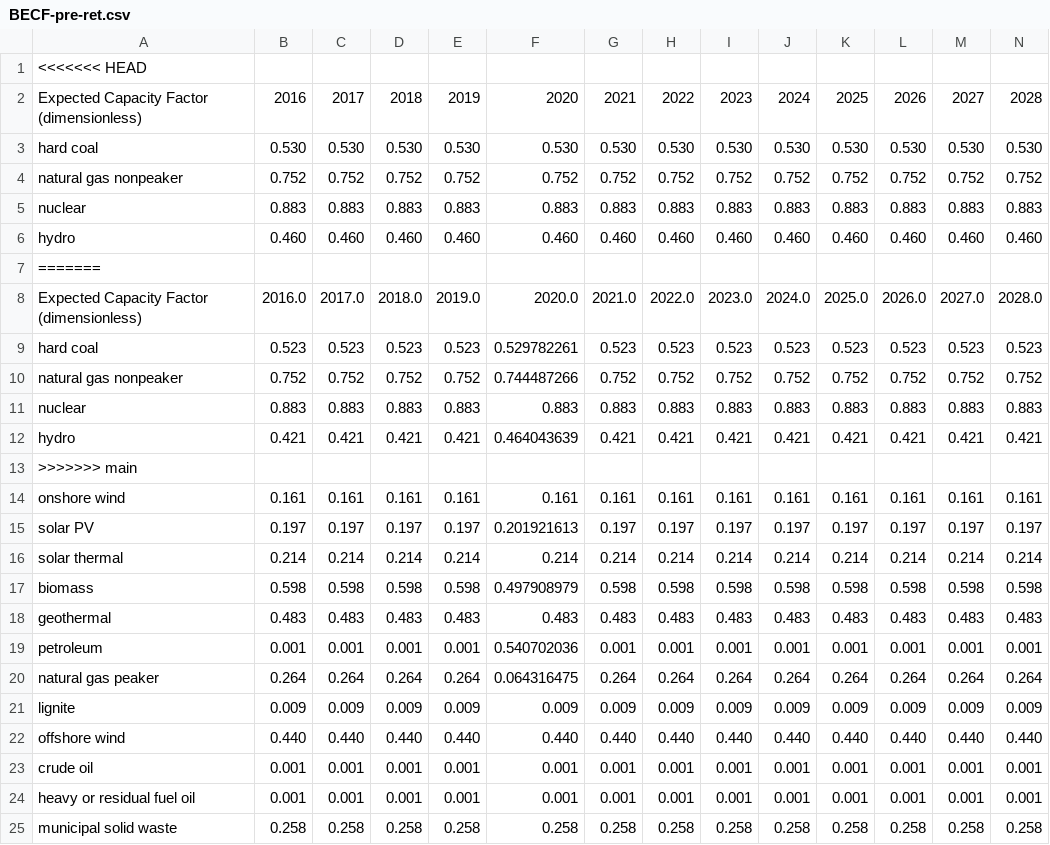
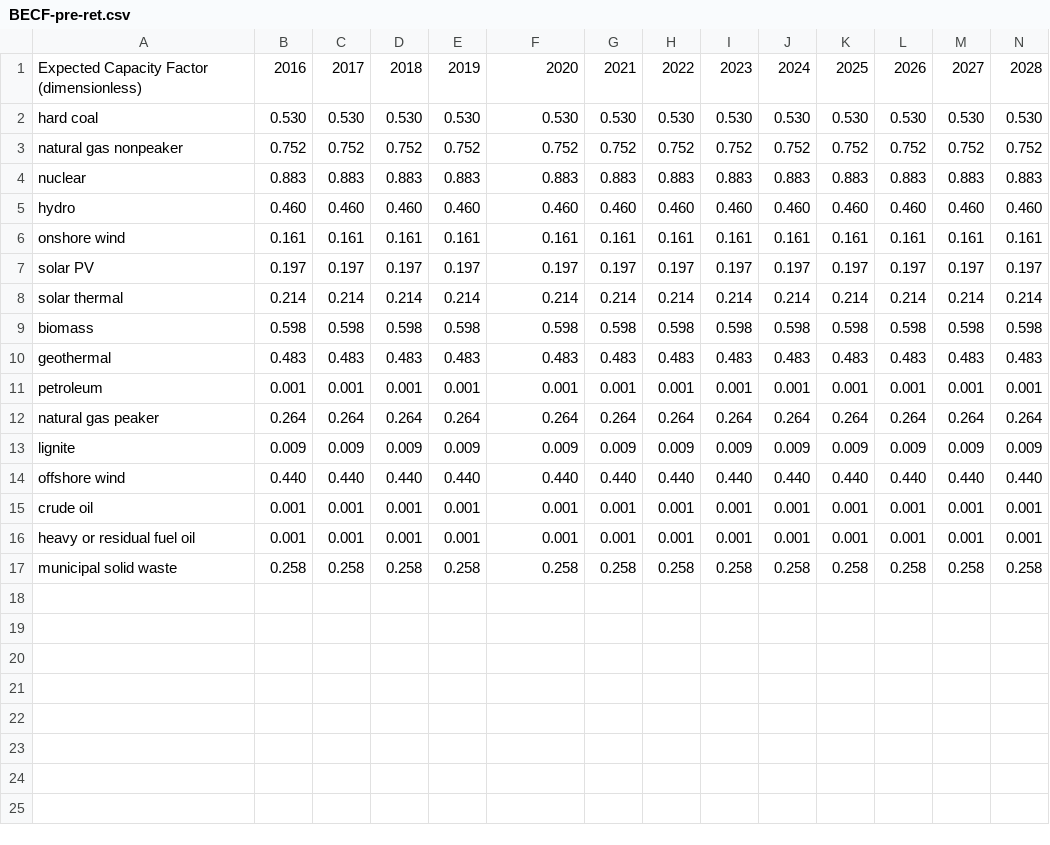
Before and after one commit to EnergyInnovation/eps-kentucky, a CSV file: InputData/elec/BECF/BECF-pre-ret.csv, drawn as a sheet; only a part is shown; removed rows and columns are numbered as before the commit, all else as after; rows hold the shown columns only; the diff names each change by its address in the sheet, - before the commit and + after, or states it on an @@ line.

Commit message:
Fixed BECF-pre-ret.csv

```diff
--- a/InputData/elec/BECF/BECF-pre-ret.csv
+++ b/InputData/elec/BECF/BECF-pre-ret.csv
-row 1: <<<<<<< HEAD
-row 7: =======
-row 8: Expected Capacity Factor (dimensionless) | 2016.0 | 2017.0 | 2018.0 | 2019.0 | 2020.0 | 2021.0 | 2022.0 | 2023.0 | 2024.0 | 2025.0 | 2026.0 | 2027.0 | 2028.0
-row 9: hard coal | 0.523 | 0.523 | 0.523 | 0.523 | 0.529782261 | 0.523 | 0.523 | 0.523 | 0.523 | 0.523 | 0.523 | 0.523 | 0.523
-row 10: natural gas nonpeaker | 0.752 | 0.752 | 0.752 | 0.752 | 0.744487266 | 0.752 | 0.752 | 0.752 | 0.752 | 0.752 | 0.752 | 0.752 | 0.752
-row 11: nuclear | 0.883 | 0.883 | 0.883 | 0.883 | 0.883 | 0.883 | 0.883 | 0.883 | 0.883 | 0.883 | 0.883 | 0.883 | 0.883
-row 12: hydro | 0.421 | 0.421 | 0.421 | 0.421 | 0.464043639 | 0.421 | 0.421 | 0.421 | 0.421 | 0.421 | 0.421 | 0.421 | 0.421
-row 13: >>>>>>> main
-F7: 0.201921613
+F7: 0.197
-F9: 0.497908979
+F9: 0.598
-F11: 0.540702036
+F11: 0.001
-F12: 0.064316475
+F12: 0.264
```
